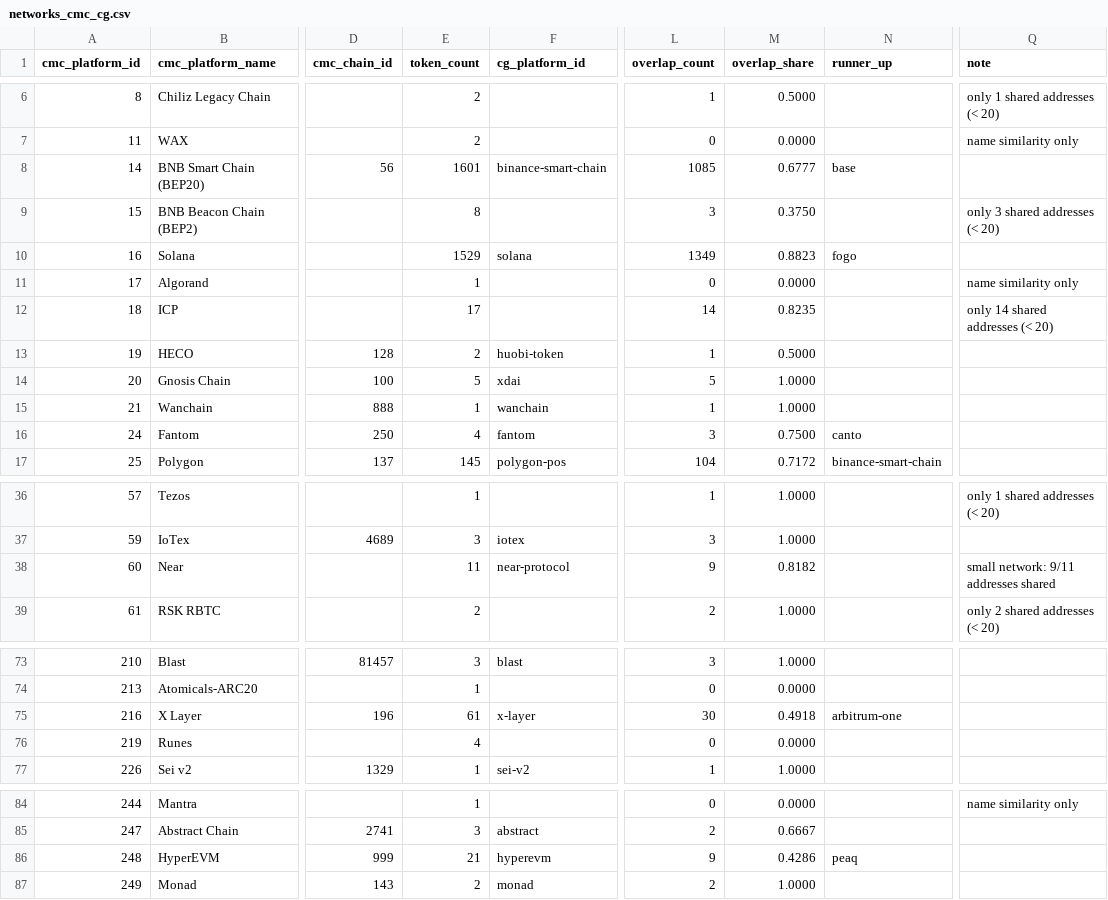
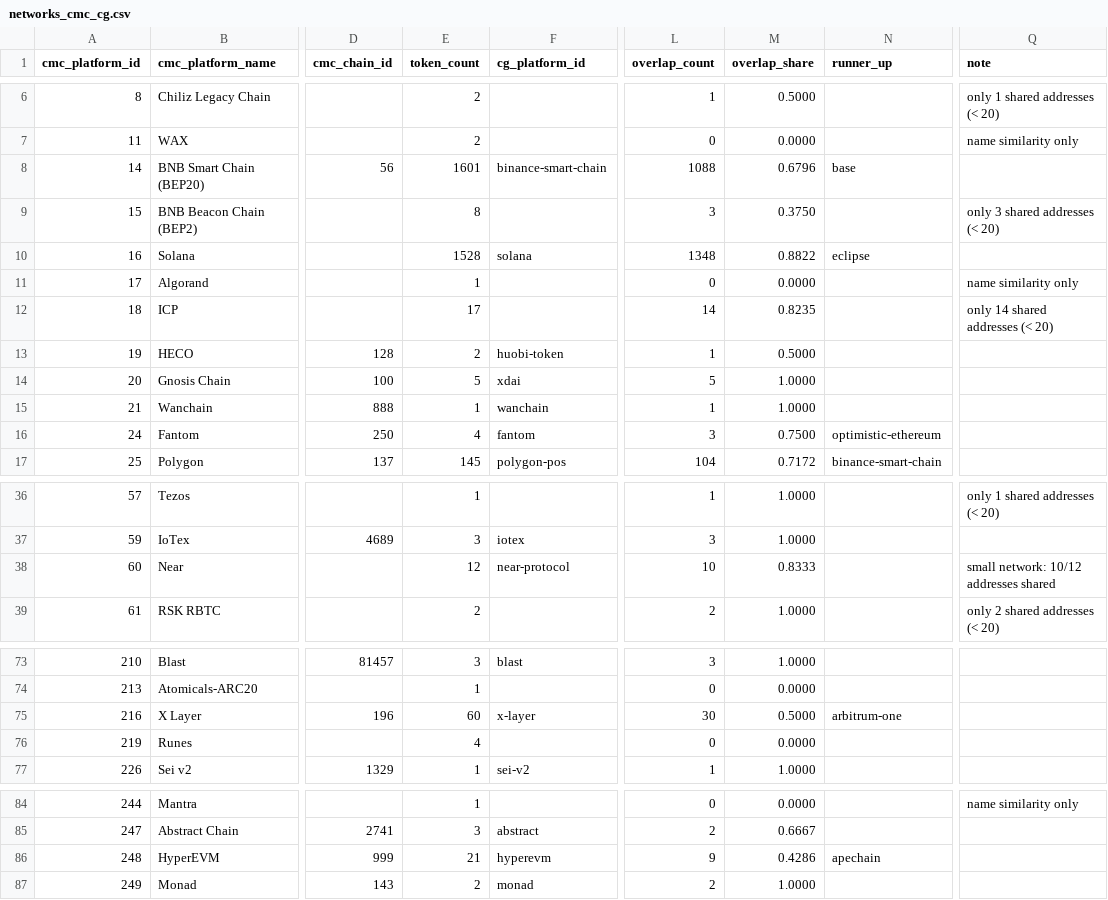
Before and after one commit to sachiew/cg-id-map, a CSV file: data/networks_cmc_cg.csv, drawn as a sheet; only a part is shown, gaps mark what is left out; the diff names each change by its address in the sheet, - before the commit and + after, or states it on an @@ line.

```diff
--- a/data/networks_cmc_cg.csv
+++ b/data/networks_cmc_cg.csv
-L8 (overlap_count): 1085
+L8 (overlap_count): 1088
-M8 (overlap_share): 0.6777
+M8 (overlap_share): 0.6796
-E10 (token_count): 1529
+E10 (token_count): 1528
-L10 (overlap_count): 1349
+L10 (overlap_count): 1348
-M10 (overlap_share): 0.8823
+M10 (overlap_share): 0.8822
-N10 (runner_up): fogo
+N10 (runner_up): eclipse
-N16 (runner_up): canto
+N16 (runner_up): optimistic-ethereum
-E38 (token_count): 11
+E38 (token_count): 12
-L38 (overlap_count): 9
+L38 (overlap_count): 10
-M38 (overlap_share): 0.8182
+M38 (overlap_share): 0.8333
-Q38 (note): small network: 9/11 addresses shared
+Q38 (note): small network: 10/12 addresses shared
-E75 (token_count): 61
+E75 (token_count): 60
-M75 (overlap_share): 0.4918
+M75 (overlap_share): 0.5000
-N86 (runner_up): peaq
+N86 (runner_up): apechain
```
Also changed, not shown: data/review_queue.csv, 5 other files.
